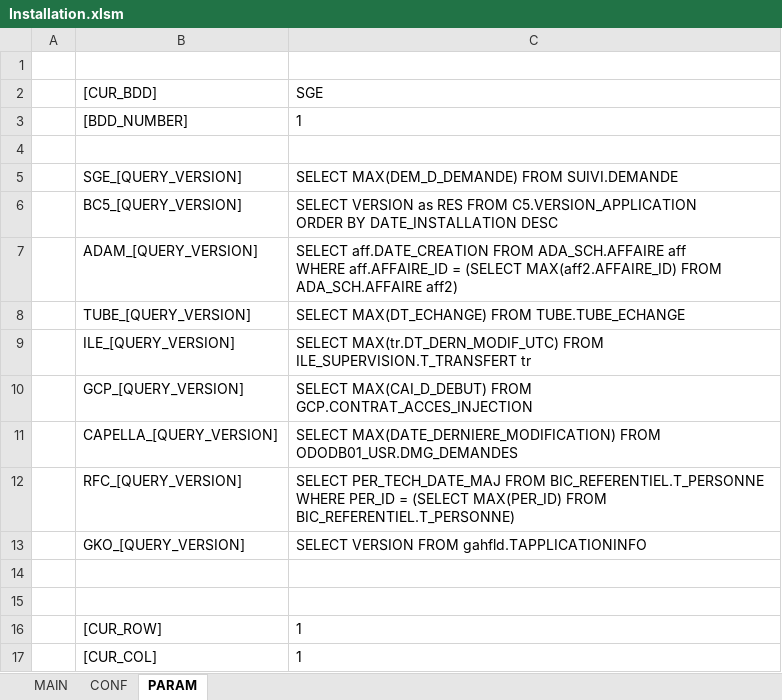
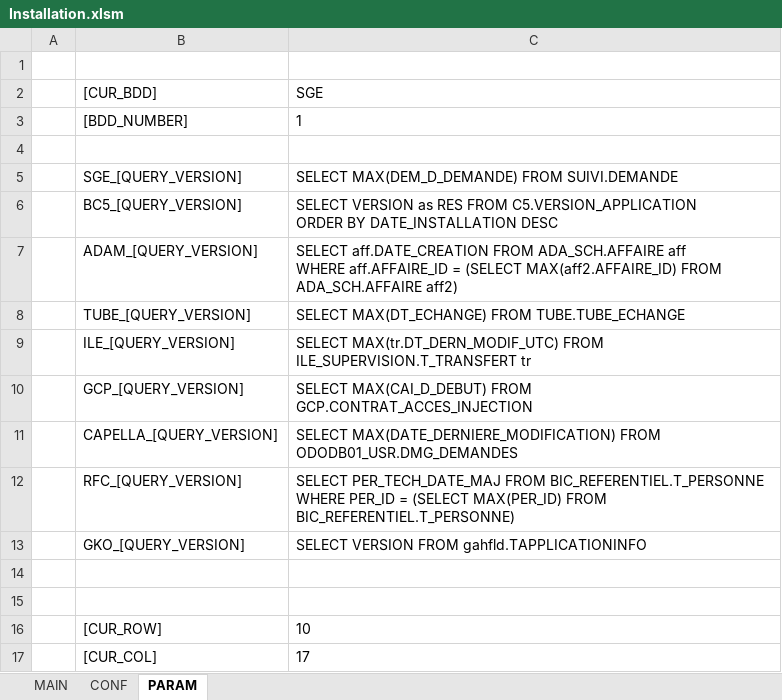
Before and after one commit to paularnaud2/CAPC5, an Excel workbook: Excel/Installation/Installation.xlsm, sheet PARAM, drawn as a sheet; values as stored, in another font and other column widths than the file's, no borders; the diff names each change by its address in the sheet, - before the commit and + after, or states it on an @@ line.

```diff
--- a/Excel/Installation/Installation.xlsm (sheet PARAM)
+++ b/Excel/Installation/Installation.xlsm (sheet PARAM)
-C16 (SGE): 1
+C16 (SGE): 10
-C17 (SGE): 1
+C17 (SGE): 17
```
Also changed, not shown: sheet CONF, hidden cells, Excel/Analyse F130/F130B v7.2.xlsm, 37 other files.
